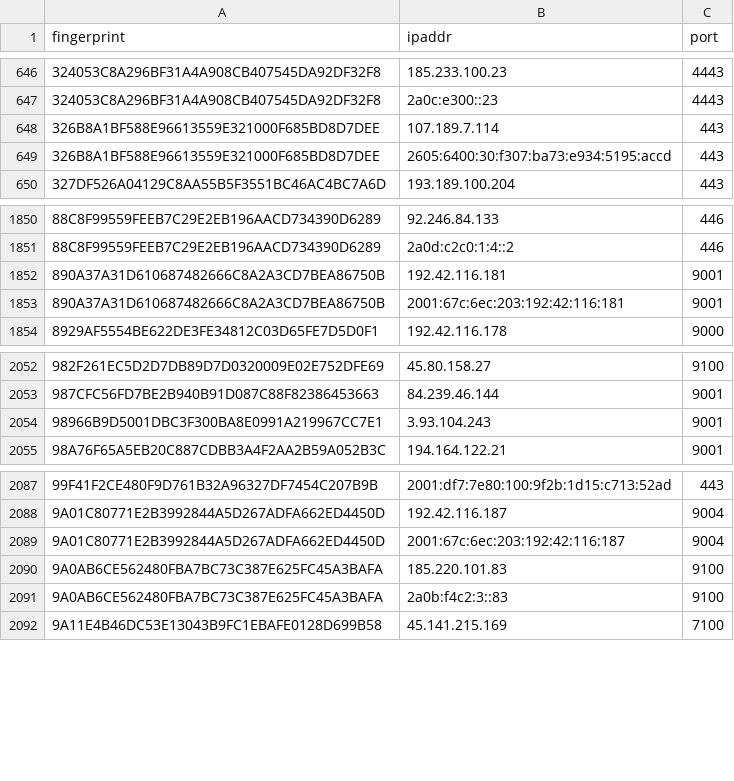
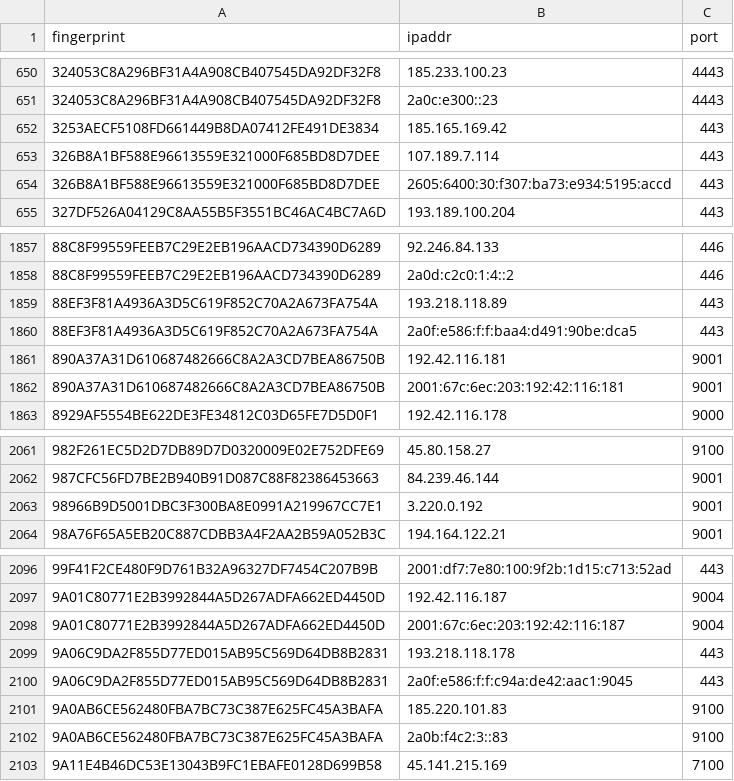
Before and after one commit to alireza-rezaee/tor-nodes, a CSV file: latest.exits.csv, drawn as a sheet; only a part is shown, gaps mark what is left out; the diff covers the shown part only.

```diff
--- a/latest.exits.csv
+++ b/latest.exits.csv
@@ -647,2 +651,3 @@ fingerprint, ipaddr, port
 324053C8A296BF31A4A908CB407545DA92DF32F8, 2a0c:e300::23, 4443
+3253AECF5108FD661449B8DA07412FE491DE3834, 185.165.169.42, 443
 326B8A1BF588E96613559E321000F685BD8D7DEE, 107.189.7.114, 443
@@ -1851,2 +1858,4 @@ fingerprint, ipaddr, port
 88C8F99559FEEB7C29E2EB196AACD734390D6289, 2a0d:c2c0:1:4::2, 446
+88EF3F81A4936A3D5C619F852C70A2A673FA754A, 193.218.118.89, 443
+88EF3F81A4936A3D5C619F852C70A2A673FA754A, 2a0f:e586:f:f:baa4:d491:90be:dca5, 443
 890A37A31D610687482666C8A2A3CD7BEA86750B, 192.42.116.181, 9001
@@ -2053,3 +2062,3 @@ fingerprint, ipaddr, port
 987CFC56FD7BE2B940B91D087C88F82386453663, 84.239.46.144, 9001
-98966B9D5001DBC3F300BA8E0991A219967CC7E1, 3.93.104.243, 9001
+98966B9D5001DBC3F300BA8E0991A219967CC7E1, 3.220.0.192, 9001
 98A76F65A5EB20C887CDBB3A4F2AA2B59A052B3C, 194.164.122.21, 9001
@@ -2089,2 +2098,4 @@ fingerprint, ipaddr, port
 9A01C80771E2B3992844A5D267ADFA662ED4450D, 2001:67c:6ec:203:192:42:116:187, 9004
+9A06C9DA2F855D77ED015AB95C569D64DB8B2831, 193.218.118.178, 443
+9A06C9DA2F855D77ED015AB95C569D64DB8B2831, 2a0f:e586:f:f:c94a:de42:aac1:9045, 443
 9A0AB6CE562480FBA7BC73C387E625FC45A3BAFA, 185.220.101.83, 9100
```
Also changed, not shown: 8 added rows and 2 removed rows elsewhere in this file, latest.all.csv, latest.guards.csv.
